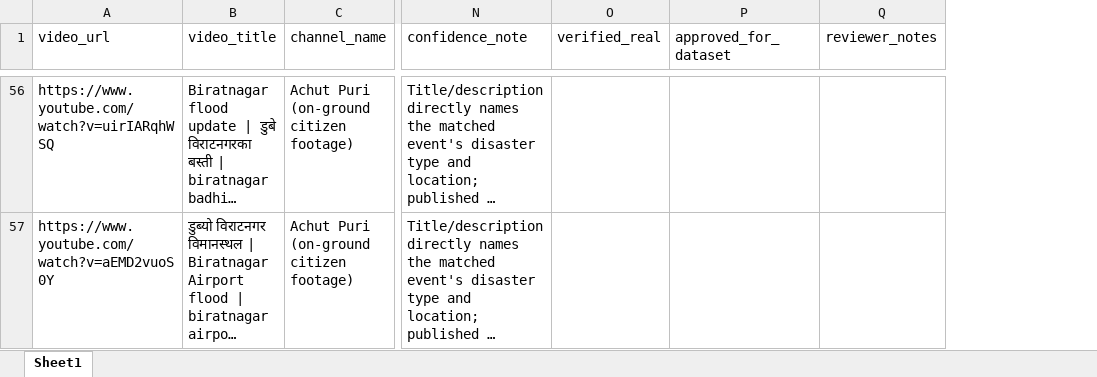
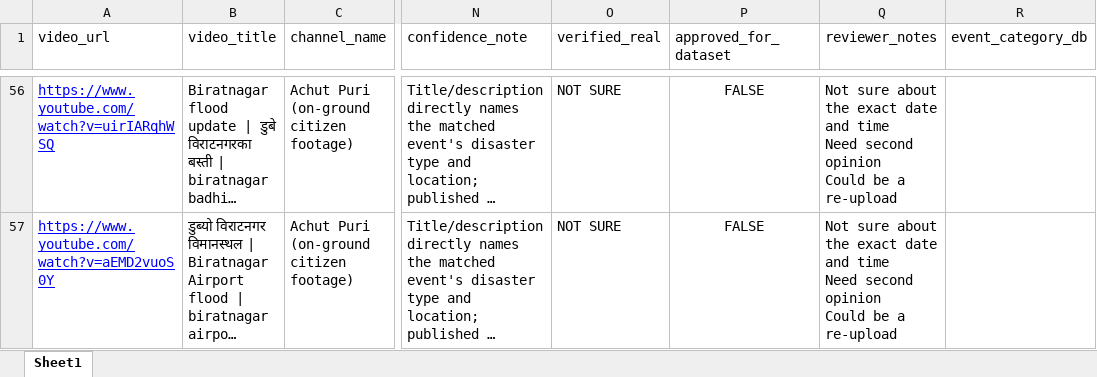
Before and after one commit to nocriteriaforaevaaaaa/Resurface, an Excel workbook: data/candidate_videos_reviewer2.xlsx, sheet Sheet1, drawn as a sheet; only a part is shown, gaps mark what is left out; long unchanged cells end in …; values as stored, in another font and other column widths than the file's, no borders; ↵ is a line break in a cell; the diff covers the shown part only; the diff names each change by its address in the sheet, - before the commit and + after, or states it on an @@ line.

Commit message:
Reviewer 2

```diff
--- a/data/candidate_videos_reviewer2.xlsx (sheet Sheet1)
+++ b/data/candidate_videos_reviewer2.xlsx (sheet Sheet1)
+column R (event_category_db), empty
@@ A56:A57 underline: off → on, text colour: black → #0000FF @@
-O56:O57 (verified_real): (empty)
+O56:O57 (verified_real): NOT SURE
-P56:P57 (approved_for_dataset): (empty)
+P56:P57 (approved_for_dataset): FALSE
-Q56:Q57 (reviewer_notes): (empty)
+Q56:Q57 (reviewer_notes): Not sure about the exact date and time ↵ Need second opinion ↵ Could be a re-upload
```
Also changed, not shown: 108 edited cells and cell formats elsewhere in this sheet.
